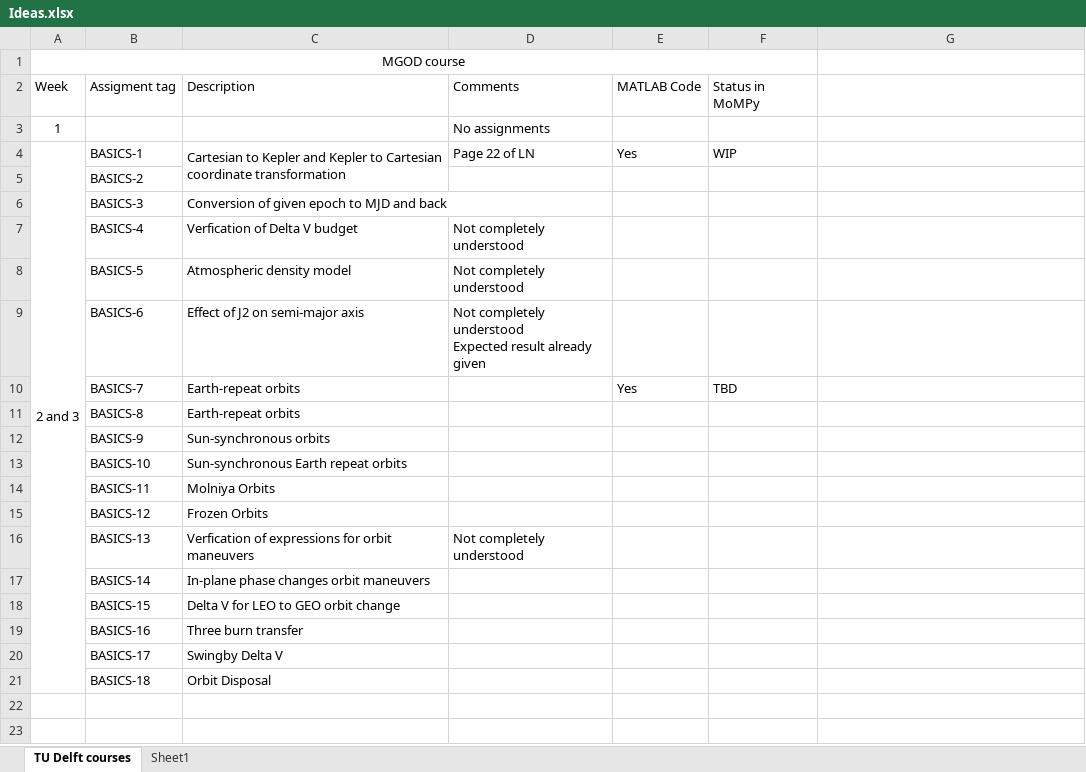
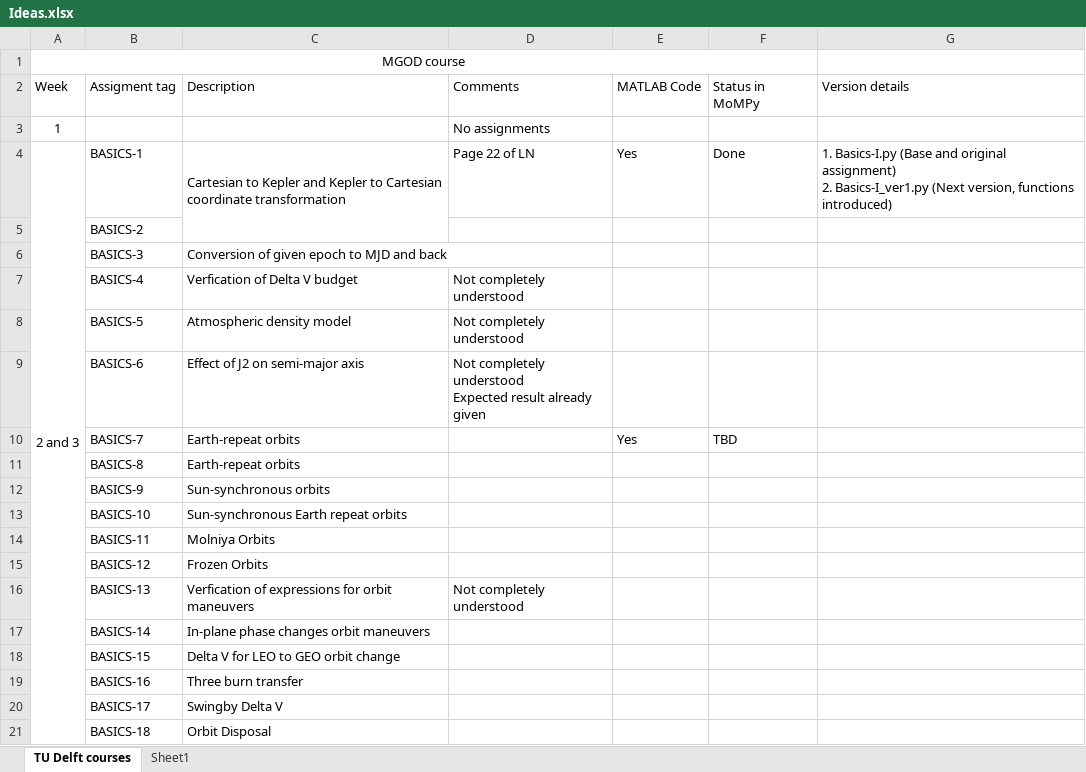
Before and after one commit to whigg/MoMpy, an Excel workbook: Laboratory/Ideas.xlsx, sheet TU Delft courses, drawn as a sheet; values as stored, in another font and other column widths than the file's, no borders; ↵ is a line break in a cell; the diff names each change by its address in the sheet, - before the commit and + after, or states it on an @@ line.

```diff
--- a/Laboratory/Ideas.xlsx (sheet TU Delft courses)
+++ b/Laboratory/Ideas.xlsx (sheet TU Delft courses)
-G2: (empty)
+G2: Version details
-F4: WIP
+F4: Done
-G4: (empty)
+G4: 1. Basics-I.py (Base and original assignment) ↵ 2. Basics-I_ver1.py (Next version, functions introduced)
```
Also changed, not shown: 2 other files.
